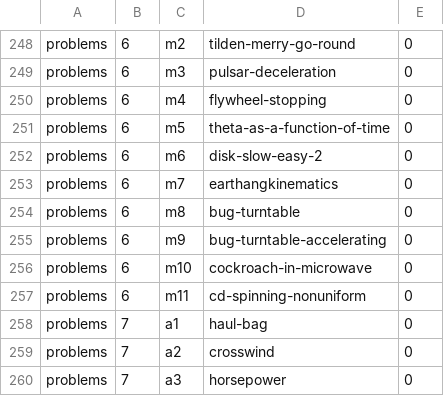
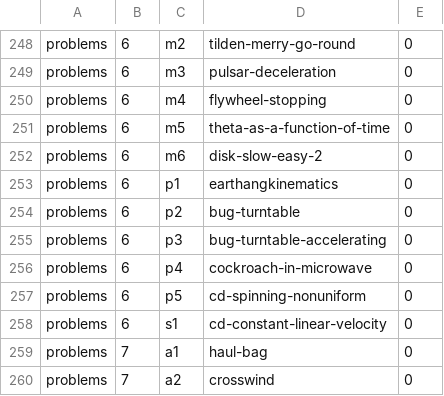
Before and after one commit to bkasel/lm, a CSV file: data/per_book/problems_problems.csv, drawn as a sheet; only a part is shown, gaps mark what is left out; the shorter side is filled out with more unchanged rows.

Commit message:
tweaks to problems book, ch 7

```diff
--- a/data/per_book/problems_problems.csv
+++ b/data/per_book/problems_problems.csv
@@ -252,7 +252,8 @@ problems,6,m5,theta-as-a-function-of-time,0
 problems,6,m6,disk-slow-easy-2,0
-problems,6,m7,earthangkinematics,0
-problems,6,m8,bug-turntable,0
-problems,6,m9,bug-turntable-accelerating,0
-problems,6,m10,cockroach-in-microwave,0
-problems,6,m11,cd-spinning-nonuniform,0
+problems,6,p1,earthangkinematics,0
+problems,6,p2,bug-turntable,0
+problems,6,p3,bug-turntable-accelerating,0
+problems,6,p4,cockroach-in-microwave,0
+problems,6,p5,cd-spinning-nonuniform,0
+problems,6,s1,cd-constant-linear-velocity,0
 problems,7,a1,haul-bag,0
```
Also changed, not shown: data/problems.csv, 26 other files.
